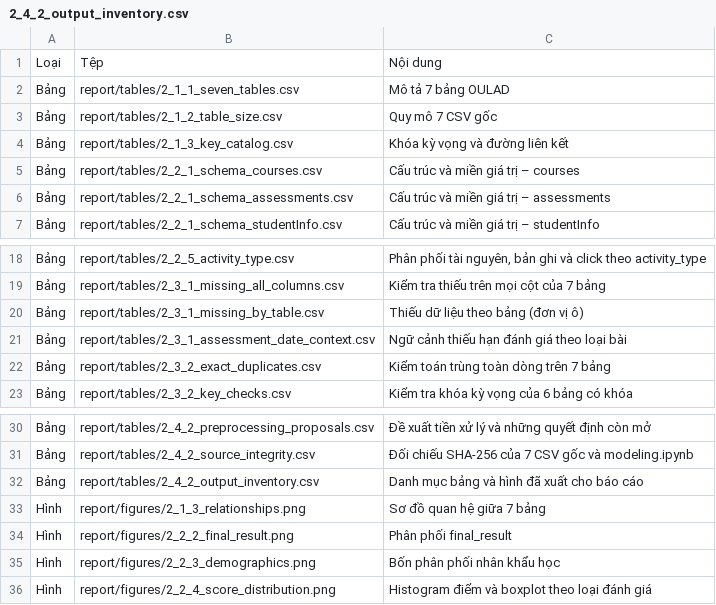
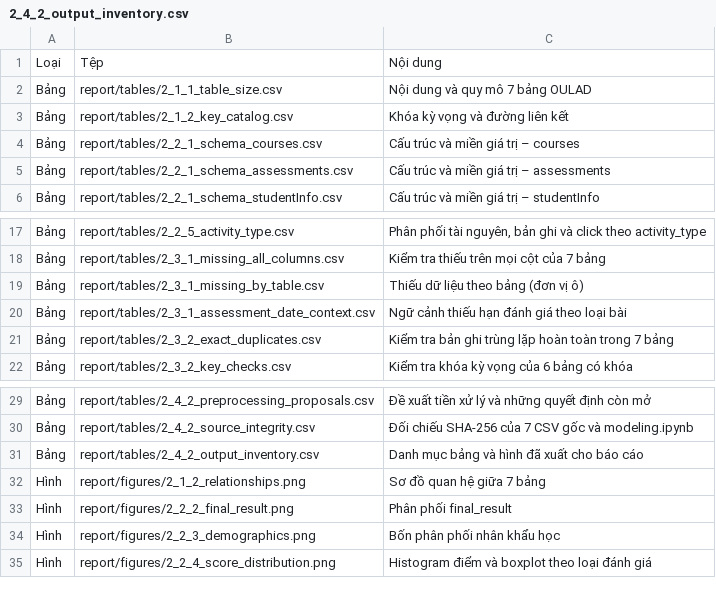
Before and after one commit to thaibinhhl2006/lms-early-warning-system, a CSV file: oulad_project/report/tables/2_4_2_output_inventory.csv, drawn as a sheet; only a part is shown, gaps mark what is left out.

```diff
--- a/oulad_project/report/tables/2_4_2_output_inventory.csv
+++ b/oulad_project/report/tables/2_4_2_output_inventory.csv
@@ -1,5 +1,4 @@
 Loại,Tệp,Nội dung
-Bảng,report/tables/2_1_1_seven_tables.csv,Mô tả 7 bảng OULAD
-Bảng,report/tables/2_1_2_table_size.csv,Quy mô 7 CSV gốc
-Bảng,report/tables/2_1_3_key_catalog.csv,Khóa kỳ vọng và đường liên kết
+Bảng,report/tables/2_1_1_table_size.csv,Nội dung và quy mô 7 bảng OULAD
+Bảng,report/tables/2_1_2_key_catalog.csv,Khóa kỳ vọng và đường liên kết
 Bảng,report/tables/2_2_1_schema_courses.csv,Cấu trúc và miền giá trị – courses
@@ -21,3 +20,3 @@ Bảng,report/tables/2_3_1_missing_by_table.csv,Thiếu dữ liệu theo bảng
 Bảng,report/tables/2_3_1_assessment_date_context.csv,Ngữ cảnh thiếu hạn đánh giá theo loại bài
-Bảng,report/tables/2_3_2_exact_duplicates.csv,Kiểm toán trùng toàn dòng trên 7 bảng
+Bảng,report/tables/2_3_2_exact_duplicates.csv,Kiểm tra bản ghi trùng lặp hoàn toàn trong 7 bảng
 Bảng,report/tables/2_3_2_key_checks.csv,Kiểm tra khóa kỳ vọng của 6 bảng có khóa
@@ -32,3 +31,3 @@ Bảng,report/tables/2_4_2_source_integrity.csv,Đối chiếu SHA-256 của 7 C
 Bảng,report/tables/2_4_2_output_inventory.csv,Danh mục bảng và hình đã xuất cho báo cáo
-Hình,report/figures/2_1_3_relationships.png,Sơ đồ quan hệ giữa 7 bảng
+Hình,report/figures/2_1_2_relationships.png,Sơ đồ quan hệ giữa 7 bảng
 Hình,report/figures/2_2_2_final_result.png,Phân phối final_result
```
Also changed, not shown: oulad_project/report/tables/2_2_1_schema_studentAssessment.csv, oulad_project/report/tables/2_2_1_schema_studentInfo.csv, 14 other files.
